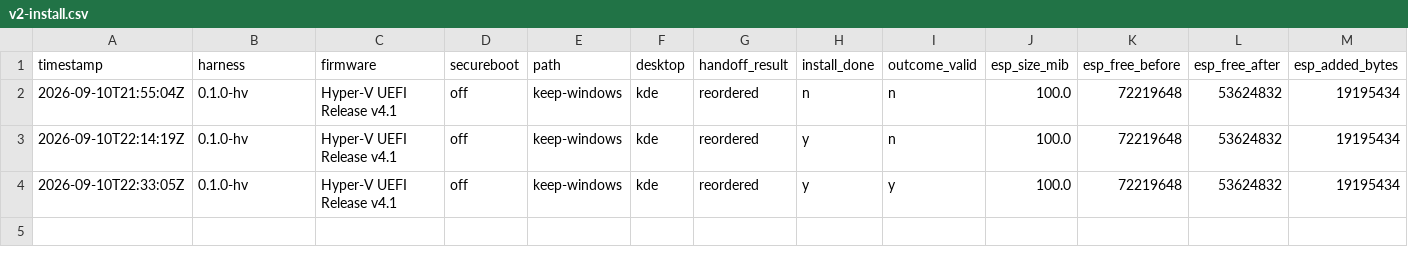
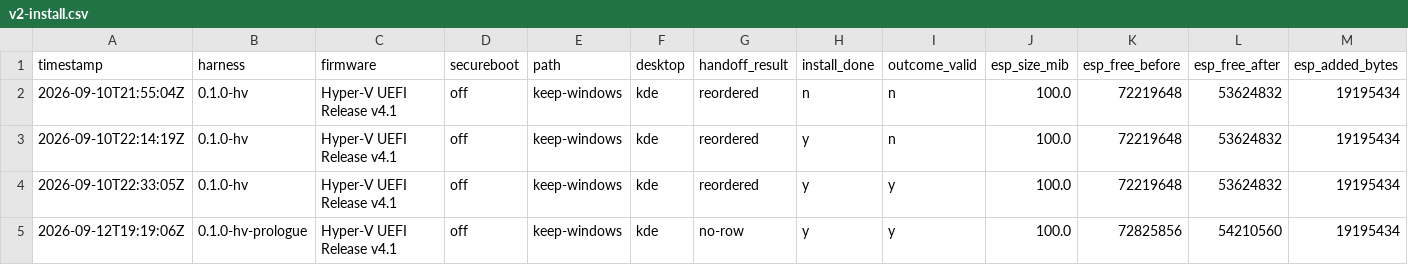
Before and after one commit to addlatt/upgrade_, a CSV file: docs/validation-results/v2-install.csv, drawn as a sheet; only a part is shown; rows hold the shown columns only; the diff names each change by its address in the sheet, - before the commit and + after, or states it on an @@ line.

```diff
--- a/docs/validation-results/v2-install.csv
+++ b/docs/validation-results/v2-install.csv
+row 5: 2026-09-12T19:19:06Z | 0.1.0-hv-prologue | Hyper-V UEFI Release v4.1 | off | keep-windows | kde | no-row | y | y | 100.0 | 72825856 | 54210560 | 19195434
```
Also changed, not shown: docs/validation-results/r18-prologue.csv, 8 other files.
